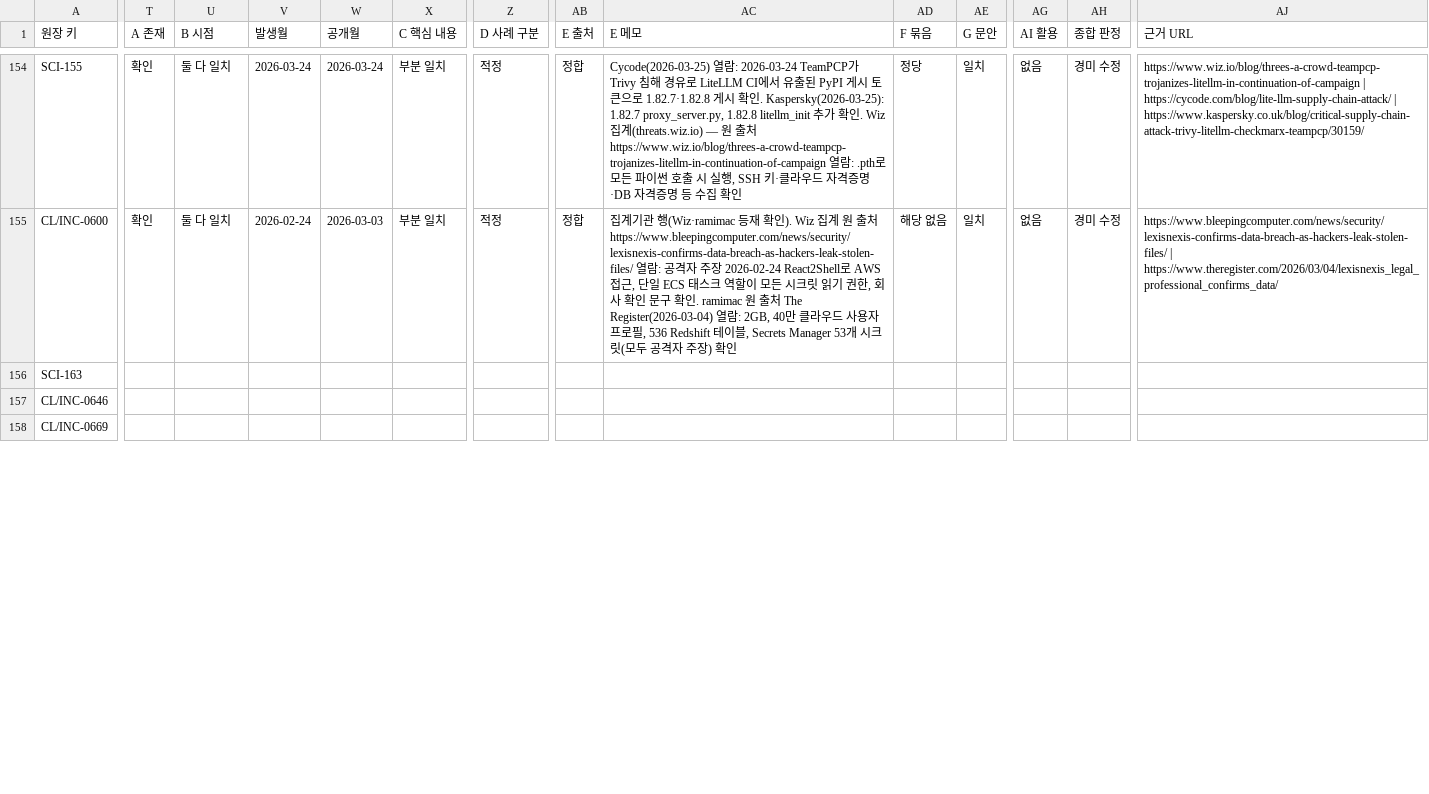
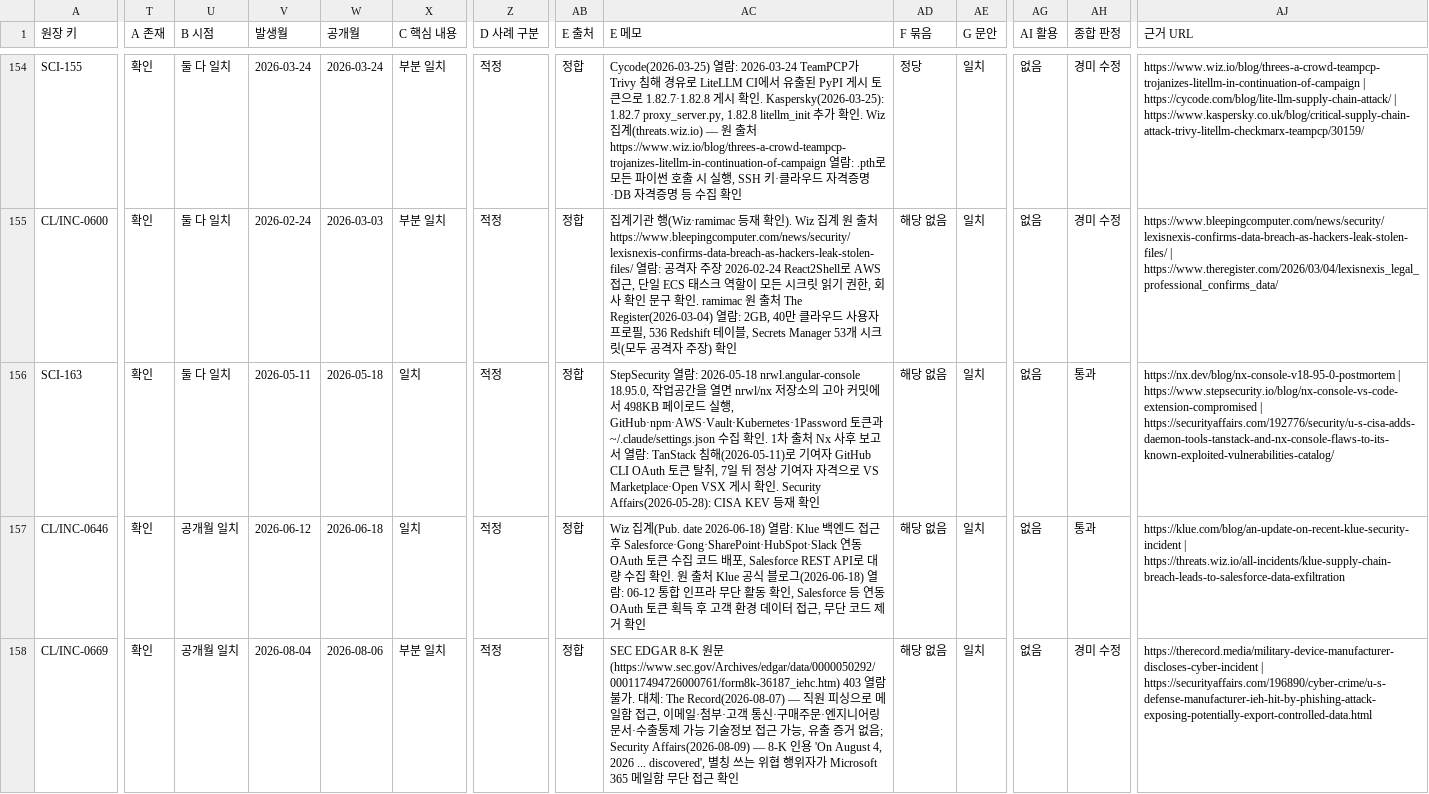
Before and after one commit to donggil-kim/test_2026, a CSV file: integrated/data/verification/incident_verification.csv, drawn as a sheet; only a part is shown, gaps mark what is left out; the diff covers the shown part only; the diff names each change by its address in the sheet, - before the commit and + after, or states it on an @@ line.

```diff
--- a/integrated/data/verification/incident_verification.csv
+++ b/integrated/data/verification/incident_verification.csv
-T156:T158 (A 존재): (empty)
+T156:T158 (A 존재): 확인
-U156 (B 시점): (empty)
+U156 (B 시점): 둘 다 일치
-V156 (발생월): (empty)
+V156 (발생월): 2026-05-11
-W156 (공개월): (empty)
+W156 (공개월): 2026-05-18
-X156:X157 (C 핵심 내용): (empty)
+X156:X157 (C 핵심 내용): 일치
-Z156:Z158 (D 사례 구분): (empty)
+Z156:Z158 (D 사례 구분): 적정
-AB156:AB158 (E 출처): (empty)
+AB156:AB158 (E 출처): 정합
-AC156 (E 메모): (empty)
+AC156 (E 메모): StepSecurity 열람: 2026-05-18 nrwl.angular-console 18.95.0, 작업공간을 열면 nrwl/nx 저장소의 고아 커밋에서 498KB 페이로드 실행, GitHub·npm·AWS·Vault·Kubernetes·1Password 토큰과 ~/.claude/settings.json 수집 확인. 1차 출처 Nx 사후 보고서 열람: TanStack 침해(2026-05-11)로 기여자 GitHub CLI OAuth 토큰 탈취, 7일 뒤 정상 기여자 자격으로 VS Marketplace·Open VSX 게시 확인. Security Affairs(2026-05-28): CISA KEV 등재 확인
-AD156:AD158 (F 묶음): (empty)
+AD156:AD158 (F 묶음): 해당 없음
-AE156:AE158 (G 문안): (empty)
+AE156:AE158 (G 문안): 일치
-AG156:AG158 (AI 활용): (empty)
+AG156:AG158 (AI 활용): 없음
-AH156:AH157 (종합 판정): (empty)
+AH156:AH157 (종합 판정): 통과
-AJ156 (근거 URL): (empty)
+AJ156 (근거 URL): https://nx.dev/blog/nx-console-v18-95-0-postmortem | https://www.stepsecurity.io/blog/nx-console-vs-code-extension-compromised | https://securityaffairs.com/192776/security/u-s-cisa-adds-daemon-tools-tanstack-and-nx-console-flaws-to-its-known-exploited-vulnerabilities-catalog/
-U157:U158 (B 시점): (empty)
+U157:U158 (B 시점): 공개월 일치
-V157 (발생월): (empty)
+V157 (발생월): 2026-06-12
-W157 (공개월): (empty)
+W157 (공개월): 2026-06-18
-AC157 (E 메모): (empty)
+AC157 (E 메모): Wiz 집계(Pub. date 2026-06-18) 열람: Klue 백엔드 접근 후 Salesforce·Gong·SharePoint·HubSpot·Slack 연동 OAuth 토큰 수집 코드 배포, Salesforce REST API로 대량 수집 확인. 원 출처 Klue 공식 블로그(2026-06-18) 열람: 06-12 통합 인프라 무단 활동 확인, Salesforce 등 연동 OAuth 토큰 획득 후 고객 환경 데이터 접근, 무단 코드 제거 확인
-AJ157 (근거 URL): (empty)
+AJ157 (근거 URL): https://klue.com/blog/an-update-on-recent-klue-security-incident | https://threats.wiz.io/all-incidents/klue-supply-chain-breach-leads-to-salesforce-data-exfiltration
-V158 (발생월): (empty)
+V158 (발생월): 2026-08-04
-W158 (공개월): (empty)
+W158 (공개월): 2026-08-06
-X158 (C 핵심 내용): (empty)
+X158 (C 핵심 내용): 부분 일치
-AC158 (E 메모): (empty)
+AC158 (E 메모): SEC EDGAR 8-K 원문(https://www.sec.gov/Archives/edgar/data/0000050292/000117494726000761/form8k-36187_iehc.htm) 403 열람 불가. 대체: The Record(2026-08-07) — 직원 피싱으로 메일함 접근, 이메일·첨부·고객 통신·구매주문·엔지니어링 문서·수출통제 가능 기술정보 접근 가능, 유출 증거 없음; Security Affairs(2026-08-09) — 8-K 인용 'On August 4, 2026 ... discovered', 별칭 쓰는 위협 행위자가 Microsoft 365 메일함 무단 접근 확인
-AH158 (종합 판정): (empty)
+AH158 (종합 판정): 경미 수정
-AJ158 (근거 URL): (empty)
+AJ158 (근거 URL): https://therecord.media/military-device-manufacturer-discloses-cyber-incident | https://securityaffairs.com/196890/cyber-crime/u-s-defense-manufacturer-ieh-hit-by-phishing-attack-exposing-potentially-export-controlled-data.html
```
Also changed, not shown: 35 edited cells elsewhere in this file, integrated/data/verification/batches/P0-07.csv, integrated/data/verification/new_incident_candidates.csv, 3 other files.
